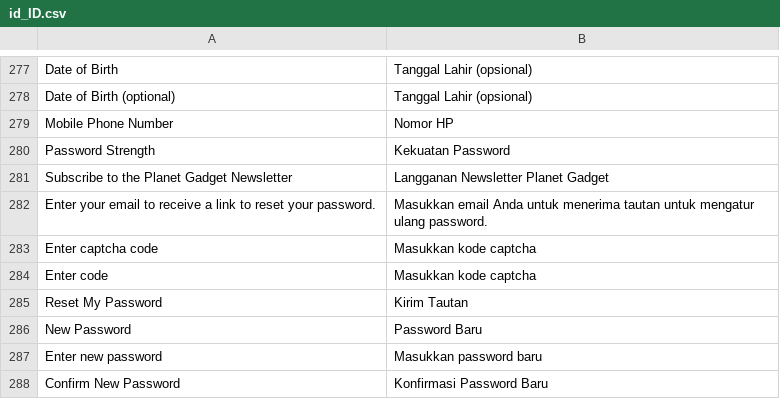
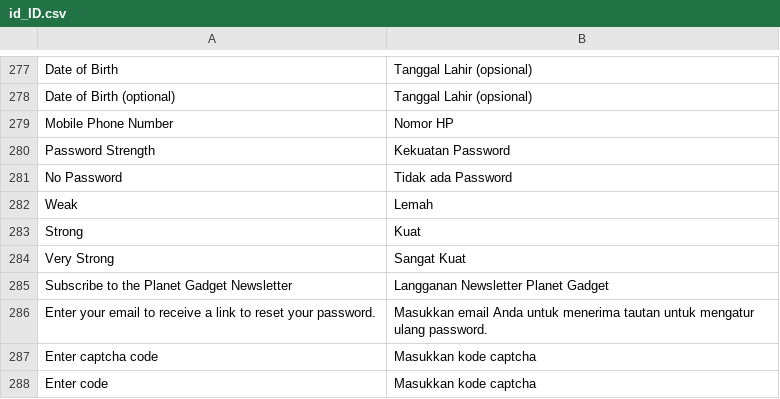
Before and after one commit to jey3033/planetgadget_production, a CSV file: app/design/frontend/Kemana/planetgadget/i18n/id_ID.csv, drawn as a sheet; only a part is shown, gaps mark what is left out; the shorter side is filled out with more unchanged rows; the diff names each change by its address in the sheet, - before the commit and + after, or states it on an @@ line.

```diff
--- a/app/design/frontend/Kemana/planetgadget/i18n/id_ID.csv
+++ b/app/design/frontend/Kemana/planetgadget/i18n/id_ID.csv
+row 281: No Password | Tidak ada Password
+row 282: Weak | Lemah
+row 283: Strong | Kuat
+row 284: Very Strong | Sangat Kuat
```
Also changed, not shown: app/design/frontend/Kemana/planetgadget/i18n/en_US.csv, 44 other files.
